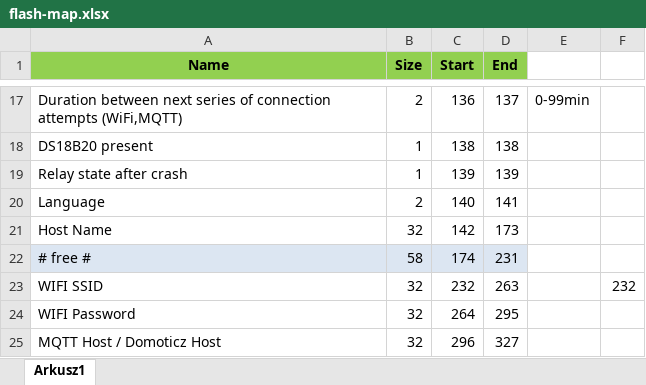
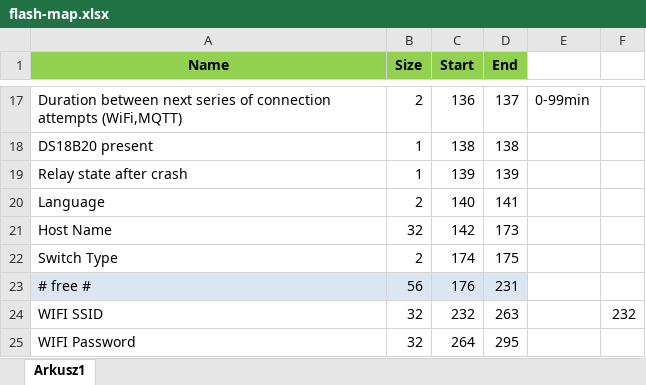
Before and after one commit to tschaban/SONOFF-BASIC-firmware, an Excel workbook: docs/flash-map/flash-map.xlsx, sheet Arkusz1, drawn as a sheet; only a part is shown, gaps mark what is left out; the shorter side is filled out with more unchanged rows; values as stored, in another font and other column widths than the file's, no borders; addresses are those after the commit; the diff names each change by its address in the sheet, - before the commit and + after, or states it on an @@ line.

Commit message:
0.8.9 Added switch selection type (bistable/monostable) to the Sonoff configuration page.

```diff
--- a/docs/flash-map/flash-map.xlsx (sheet Arkusz1)
+++ b/docs/flash-map/flash-map.xlsx (sheet Arkusz1)
+row 22: Switch Type | 2 | 174 | 175
-B23 (Size): 58
+B23 (Size): 56
-C23 (Start): 174
+C23 (Start): 176
```
Also changed, not shown: formulas that keep their value, 13 other files.
